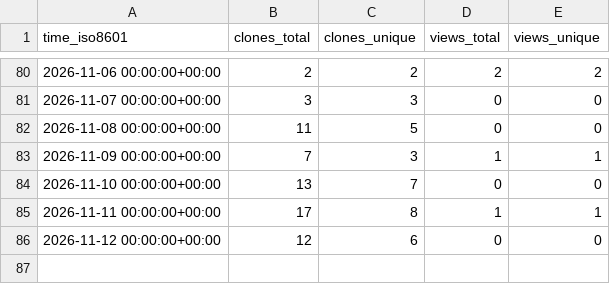
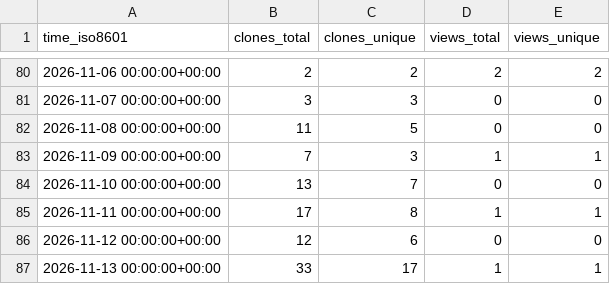
Before and after one commit to deKCD/Training-Materials, a CSV file: deKCD/Training-Materials/ghrs-data/views_clones_aggregate.csv, drawn as a sheet; only a part is shown, gaps mark what is left out; the diff names each change by its address in the sheet, - before the commit and + after, or states it on an @@ line.

```diff
--- a/deKCD/Training-Materials/ghrs-data/views_clones_aggregate.csv
+++ b/deKCD/Training-Materials/ghrs-data/views_clones_aggregate.csv
+row 87: 2026-11-13 00:00:00+00:00 | 33 | 17 | 1 | 1
```
Also changed, not shown: 1 other file.
